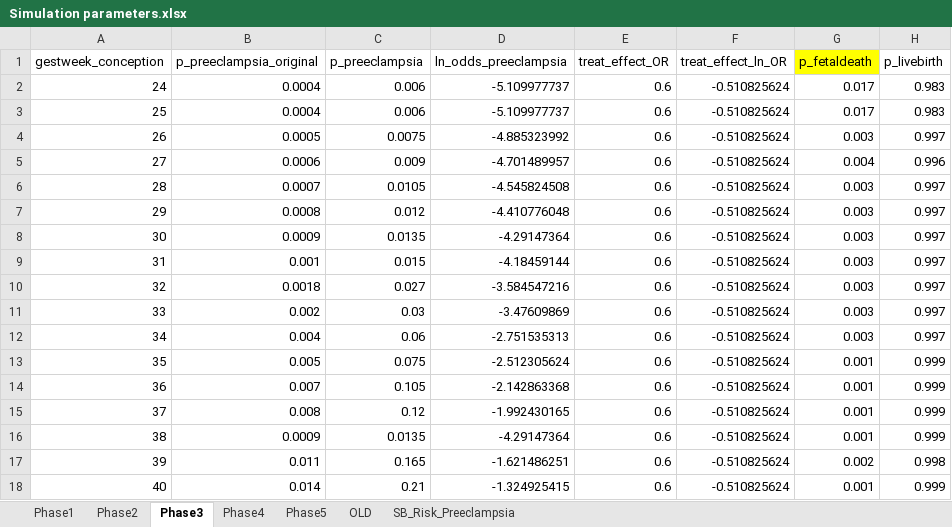
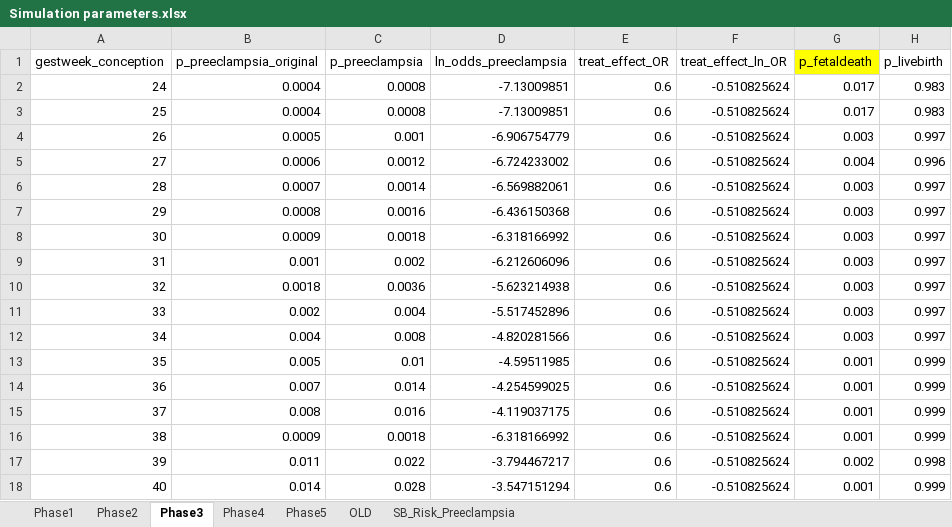
Before and after one commit to chasedlatour/Multiple_outcomes_pregnancy, an Excel workbook: Simulation parameters.xlsx, sheet Phase3, drawn as a sheet; values as stored, in another font and other column widths than the file's, no borders; the diff names each change by its address in the sheet, - before the commit and + after, or states it on an @@ line.

```diff
--- a/Simulation parameters.xlsx (sheet Phase3)
+++ b/Simulation parameters.xlsx (sheet Phase3)
-C2:C3 (p_preeclampsia): 0.006
+C2:C3 (p_preeclampsia): 0.0008
-D2:D3 (ln_odds_preeclampsia): -5.109977737
+D2:D3 (ln_odds_preeclampsia): -7.13009851
-C4 (p_preeclampsia): 0.0075
+C4 (p_preeclampsia): 0.001
-D4 (ln_odds_preeclampsia): -4.885323992
+D4 (ln_odds_preeclampsia): -6.906754779
-C5 (p_preeclampsia): 0.009
+C5 (p_preeclampsia): 0.0012
-D5 (ln_odds_preeclampsia): -4.701489957
+D5 (ln_odds_preeclampsia): -6.724233002
-C6 (p_preeclampsia): 0.0105
+C6 (p_preeclampsia): 0.0014
-D6 (ln_odds_preeclampsia): -4.545824508
+D6 (ln_odds_preeclampsia): -6.569882061
-C7 (p_preeclampsia): 0.012
+C7 (p_preeclampsia): 0.0016
-D7 (ln_odds_preeclampsia): -4.410776048
+D7 (ln_odds_preeclampsia): -6.436150368
-C8 (p_preeclampsia): 0.0135
+C8 (p_preeclampsia): 0.0018
-D8 (ln_odds_preeclampsia): -4.29147364
+D8 (ln_odds_preeclampsia): -6.318166992
-C9 (p_preeclampsia): 0.015
+C9 (p_preeclampsia): 0.002
-D9 (ln_odds_preeclampsia): -4.18459144
+D9 (ln_odds_preeclampsia): -6.212606096
-C10 (p_preeclampsia): 0.027
+C10 (p_preeclampsia): 0.0036
-D10 (ln_odds_preeclampsia): -3.584547216
+D10 (ln_odds_preeclampsia): -5.623214938
-C11 (p_preeclampsia): 0.03
+C11 (p_preeclampsia): 0.004
-D11 (ln_odds_preeclampsia): -3.47609869
+D11 (ln_odds_preeclampsia): -5.517452896
-C12 (p_preeclampsia): 0.06
+C12 (p_preeclampsia): 0.008
-D12 (ln_odds_preeclampsia): -2.751535313
+D12 (ln_odds_preeclampsia): -4.820281566
-C13 (p_preeclampsia): 0.075
+C13 (p_preeclampsia): 0.01
-D13 (ln_odds_preeclampsia): -2.512305624
+D13 (ln_odds_preeclampsia): -4.59511985
-C14 (p_preeclampsia): 0.105
+C14 (p_preeclampsia): 0.014
-D14 (ln_odds_preeclampsia): -2.142863368
+D14 (ln_odds_preeclampsia): -4.254599025
-C15 (p_preeclampsia): 0.12
+C15 (p_preeclampsia): 0.016
-D15 (ln_odds_preeclampsia): -1.992430165
+D15 (ln_odds_preeclampsia): -4.119037175
-C16 (p_preeclampsia): 0.0135
+C16 (p_preeclampsia): 0.0018
-D16 (ln_odds_preeclampsia): -4.29147364
+D16 (ln_odds_preeclampsia): -6.318166992
-C17 (p_preeclampsia): 0.165
+C17 (p_preeclampsia): 0.022
-D17 (ln_odds_preeclampsia): -1.621486251
+D17 (ln_odds_preeclampsia): -3.794467217
-C18 (p_preeclampsia): 0.21
+C18 (p_preeclampsia): 0.028
-D18 (ln_odds_preeclampsia): -1.324925415
+D18 (ln_odds_preeclampsia): -3.547151294
```
Also changed, not shown: sheet Phase1, sheet Phase2, 4 other files.
